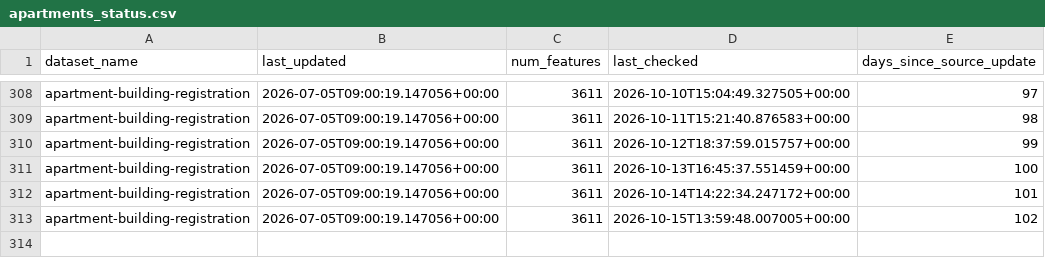
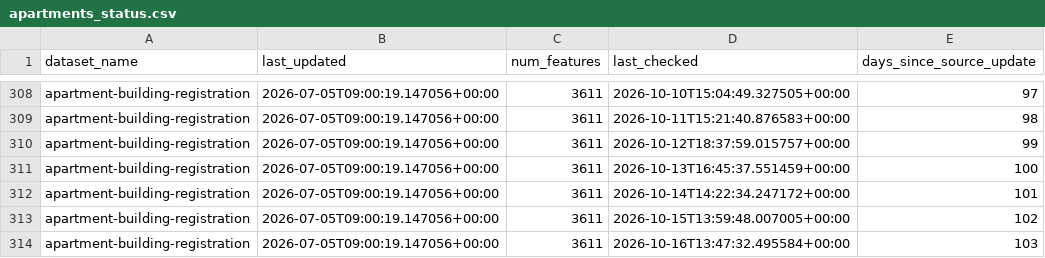
Before and after one commit to tallcoleman/new-parking-map, a CSV file: apartments/statuses/apartments_status.csv, drawn as a sheet; only a part is shown, gaps mark what is left out; the diff names each change by its address in the sheet, - before the commit and + after, or states it on an @@ line.

Commit message:
BOT - ran data pipeline update (apartments)

```diff
--- a/apartments/statuses/apartments_status.csv
+++ b/apartments/statuses/apartments_status.csv
+row 314: apartment-building-registration | 2026-07-05T09:00:19.147056+00:00 | 3611 | 2026-10-16T13:47:32.495584+00:00 | 103
```
